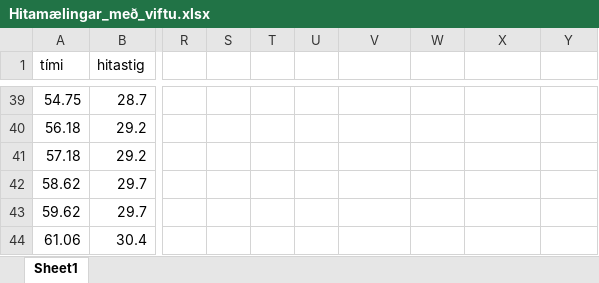
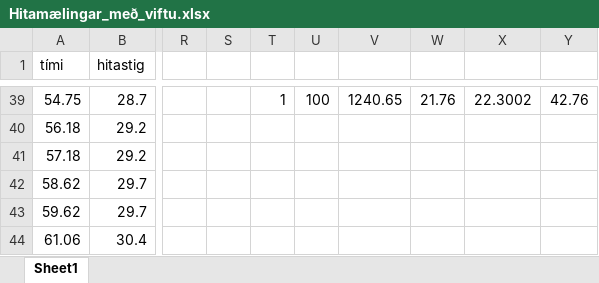
Before and after one commit to G0rocks/Honnunarverkefni-ortolvu-og-maelitaekni-2020, an Excel workbook: KodaVinnsla/Maelingar/Hitamælingar_með_viftu.xlsx, sheet Sheet1, drawn as a sheet; only a part is shown, gaps mark what is left out; values as stored, in another font and other column widths than the file's, no borders; charts and pictures not drawn; the diff covers the shown part only; the diff names each change by its address in the sheet, - before the commit and + after, or states it on an @@ line.

```diff
--- a/KodaVinnsla/Maelingar/Hitamælingar_með_viftu.xlsx (sheet Sheet1)
+++ b/KodaVinnsla/Maelingar/Hitamælingar_með_viftu.xlsx (sheet Sheet1)
-T39: (empty)
+T39: 1
-U39: (empty)
+U39: 100
-V39: (empty)
+V39: 1240.65
-W39: (empty)
+W39: 21.76
-X39: (empty)
+X39: 22.3002
-Y39: (empty)
+Y39: 42.76
```
Also changed, not shown: 70 edited cells elsewhere in this sheet, 3 other files.
